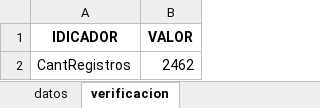
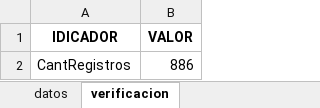
Before and after one commit to Joaquin-Contreras/BDF_sincronizacion, an Excel workbook: XLSX_master_clientes_done/mendizabal_mc_20240215.xlsx, sheet verificacion, drawn as a sheet; values as stored, in another font and other column widths than the file's, no borders; the diff names each change by its address in the sheet, - before the commit and + after, or states it on an @@ line.

```diff
--- a/XLSX_master_clientes_done/mendizabal_mc_20240215.xlsx (sheet verificacion)
+++ b/XLSX_master_clientes_done/mendizabal_mc_20240215.xlsx (sheet verificacion)
-B2 (VALOR): 2462
+B2 (VALOR): 886
```
Also changed, not shown: sheet datos, 5 other files.
